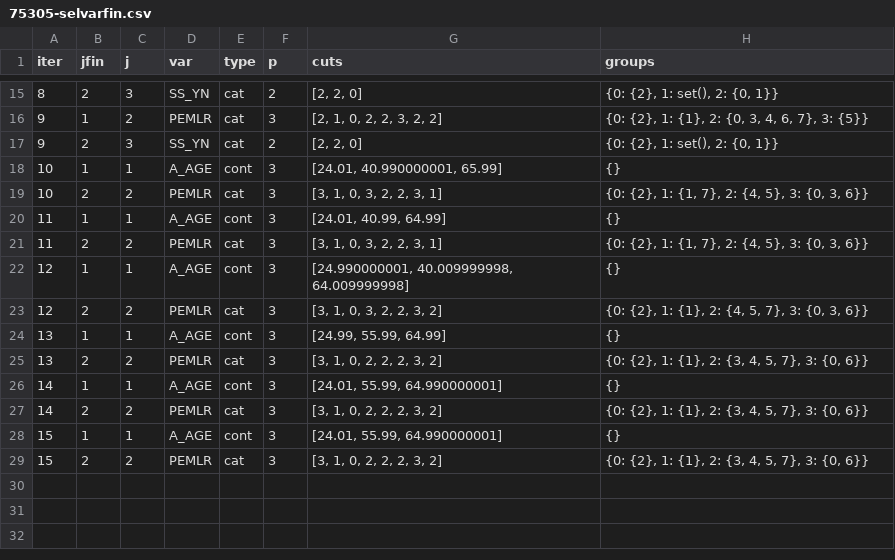
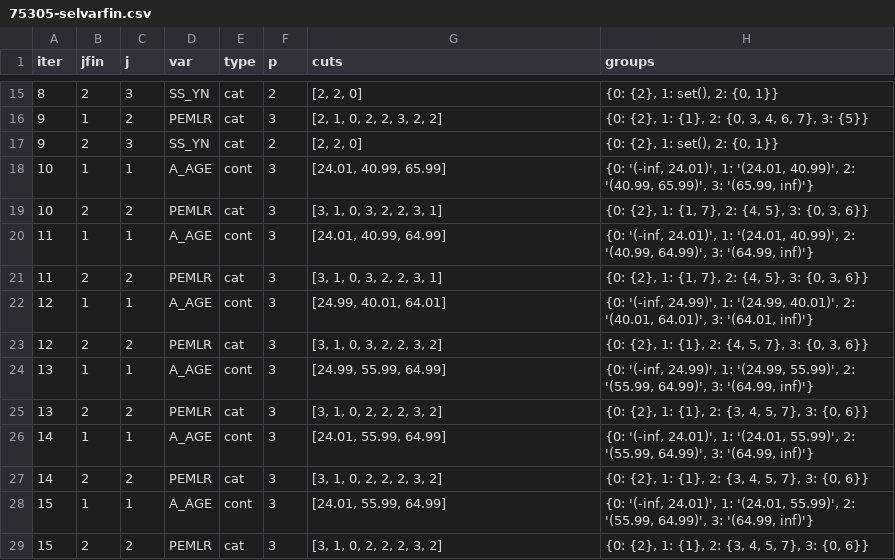
Before and after one commit to songkomkrit/phd, a CSV file: Outputs/Main/Box/seltrain20num3each20/75305-selvarfin.csv, drawn as a sheet; only a part is shown, gaps mark what is left out.

```diff
--- a/Outputs/Main/Box/seltrain20num3each20/75305-selvarfin.csv
+++ b/Outputs/Main/Box/seltrain20num3each20/75305-selvarfin.csv
@@ -17,13 +17,13 @@ iter,jfin,j,var,type,p,cuts,groups
 9,2,3,SS_YN,cat,2,"[2, 2, 0]","{0: {2}, 1: set(), 2: {0, 1}}"
-10,1,1,A_AGE,cont,3,"[24.01, 40.990000001, 65.99]",{}
+10,1,1,A_AGE,cont,3,"[24.01, 40.99, 65.99]","{0: '(-inf, 24.01)', 1: '(24.01, 40.99)', 2: '(40.99, 65.99)', 3: '(65.99, inf)'}"
 10,2,2,PEMLR,cat,3,"[3, 1, 0, 3, 2, 2, 3, 1]","{0: {2}, 1: {1, 7}, 2: {4, 5}, 3: {0, 3, 6}}"
-11,1,1,A_AGE,cont,3,"[24.01, 40.99, 64.99]",{}
+11,1,1,A_AGE,cont,3,"[24.01, 40.99, 64.99]","{0: '(-inf, 24.01)', 1: '(24.01, 40.99)', 2: '(40.99, 64.99)', 3: '(64.99, inf)'}"
 11,2,2,PEMLR,cat,3,"[3, 1, 0, 3, 2, 2, 3, 1]","{0: {2}, 1: {1, 7}, 2: {4, 5}, 3: {0, 3, 6}}"
-12,1,1,A_AGE,cont,3,"[24.990000001, 40.009999998, 64.009999998]",{}
+12,1,1,A_AGE,cont,3,"[24.99, 40.01, 64.01]","{0: '(-inf, 24.99)', 1: '(24.99, 40.01)', 2: '(40.01, 64.01)', 3: '(64.01, inf)'}"
 12,2,2,PEMLR,cat,3,"[3, 1, 0, 3, 2, 2, 3, 2]","{0: {2}, 1: {1}, 2: {4, 5, 7}, 3: {0, 3, 6}}"
-13,1,1,A_AGE,cont,3,"[24.99, 55.99, 64.99]",{}
+13,1,1,A_AGE,cont,3,"[24.99, 55.99, 64.99]","{0: '(-inf, 24.99)', 1: '(24.99, 55.99)', 2: '(55.99, 64.99)', 3: '(64.99, inf)'}"
 13,2,2,PEMLR,cat,3,"[3, 1, 0, 2, 2, 2, 3, 2]","{0: {2}, 1: {1}, 2: {3, 4, 5, 7}, 3: {0, 6}}"
-14,1,1,A_AGE,cont,3,"[24.01, 55.99, 64.990000001]",{}
+14,1,1,A_AGE,cont,3,"[24.01, 55.99, 64.99]","{0: '(-inf, 24.01)', 1: '(24.01, 55.99)', 2: '(55.99, 64.99)', 3: '(64.99, inf)'}"
 14,2,2,PEMLR,cat,3,"[3, 1, 0, 2, 2, 2, 3, 2]","{0: {2}, 1: {1}, 2: {3, 4, 5, 7}, 3: {0, 6}}"
-15,1,1,A_AGE,cont,3,"[24.01, 55.99, 64.990000001]",{}
+15,1,1,A_AGE,cont,3,"[24.01, 55.99, 64.99]","{0: '(-inf, 24.01)', 1: '(24.01, 55.99)', 2: '(55.99, 64.99)', 3: '(64.99, inf)'}"
 15,2,2,PEMLR,cat,3,"[3, 1, 0, 2, 2, 2, 3, 2]","{0: {2}, 1: {1}, 2: {3, 4, 5, 7}, 3: {0, 6}}"
```
Also changed, not shown: 25 other files.
